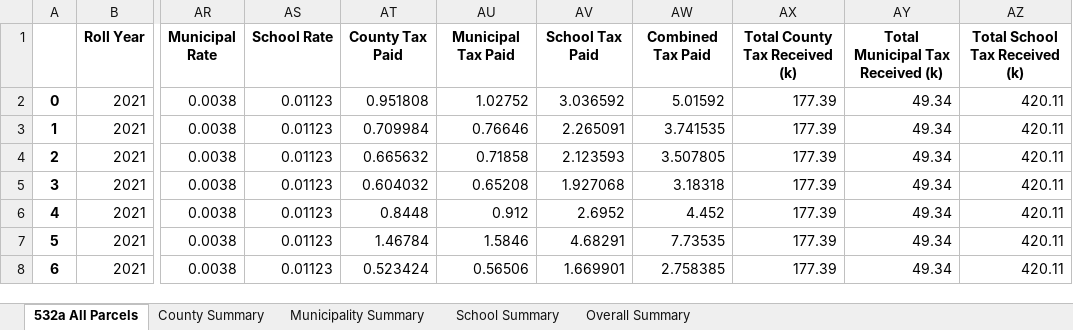
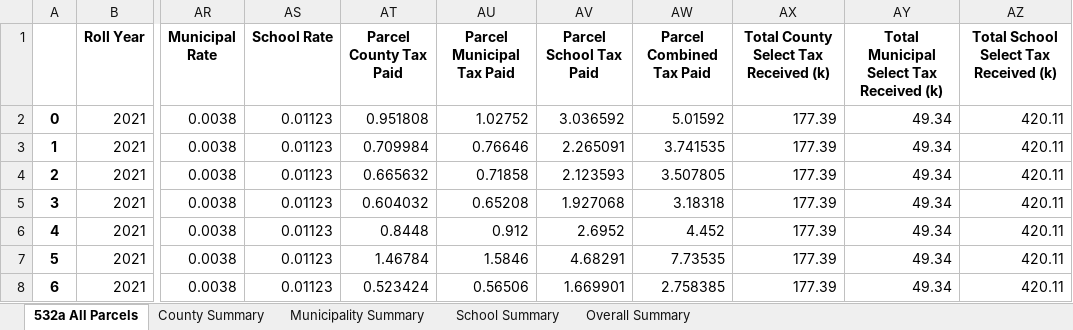
Before and after one commit to arborelliott/AdironTax-Rates-Parcels, an Excel workbook: Output/532a/532a_cat_parcel_tax.xlsx, sheet 532a All Parcels, drawn as a sheet; only a part is shown, gaps mark what is left out; values as stored, in another font and other column widths than the file's, no borders; the diff names each change by its address in the sheet, - before the commit and + after, or states it on an @@ line.

```diff
--- a/Output/532a/532a_cat_parcel_tax.xlsx (sheet 532a All Parcels)
+++ b/Output/532a/532a_cat_parcel_tax.xlsx (sheet 532a All Parcels)
-AT1: County Tax Paid
+AT1: Parcel County Tax Paid
-AU1: Municipal Tax Paid
+AU1: Parcel Municipal Tax Paid
-AV1: School Tax Paid
+AV1: Parcel School Tax Paid
-AW1: Combined Tax Paid
+AW1: Parcel Combined Tax Paid
-AX1: Total County Tax Received (k)
+AX1: Total County Select Tax Received (k)
-AY1: Total Municipal Tax Received (k)
+AY1: Total Municipal Select Tax Received (k)
-AZ1: Total School Tax Received (k)
+AZ1: Total School Select Tax Received (k)
```
Also changed, not shown: sheet County Summary, sheet Municipality Summary, sheet Overall Summary, sheet School Summary, Input/Locality Spending/levelone21_county.xlsx, Input/Locality Spending/levelone21_town.xlsx, 8 other files.
